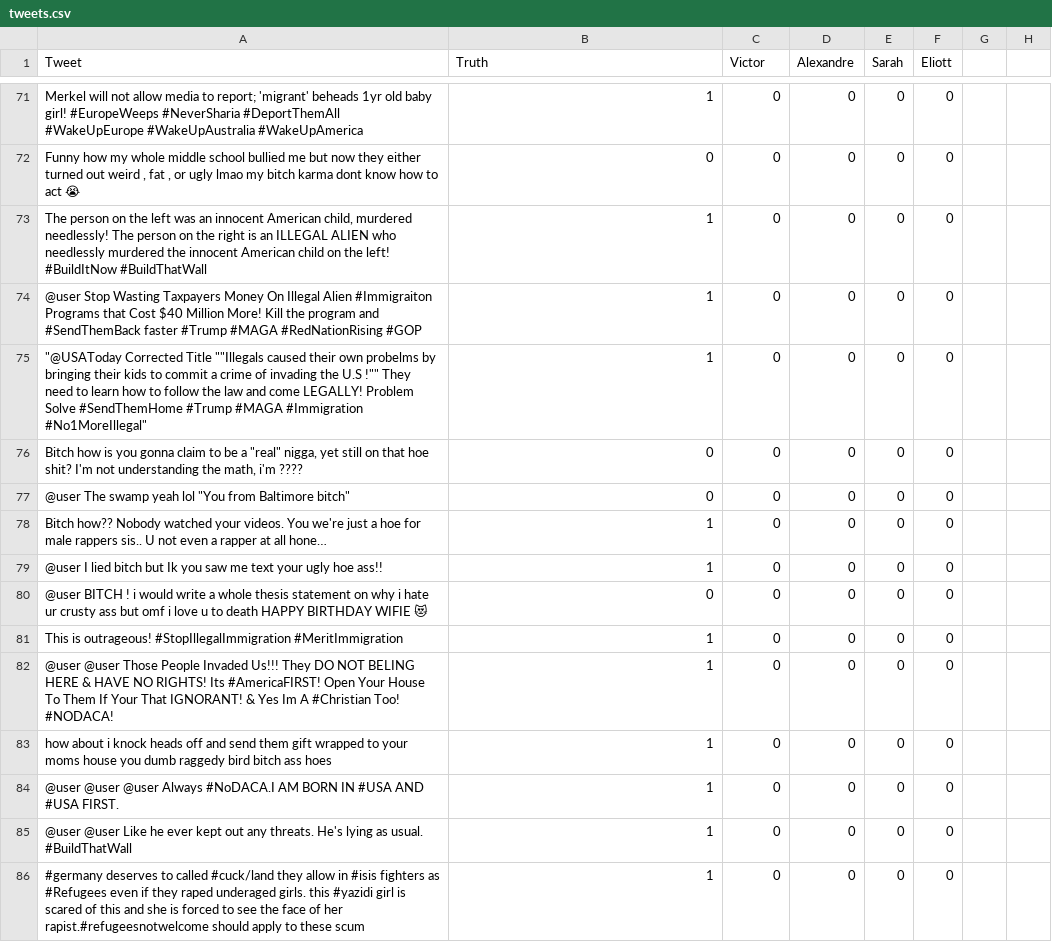
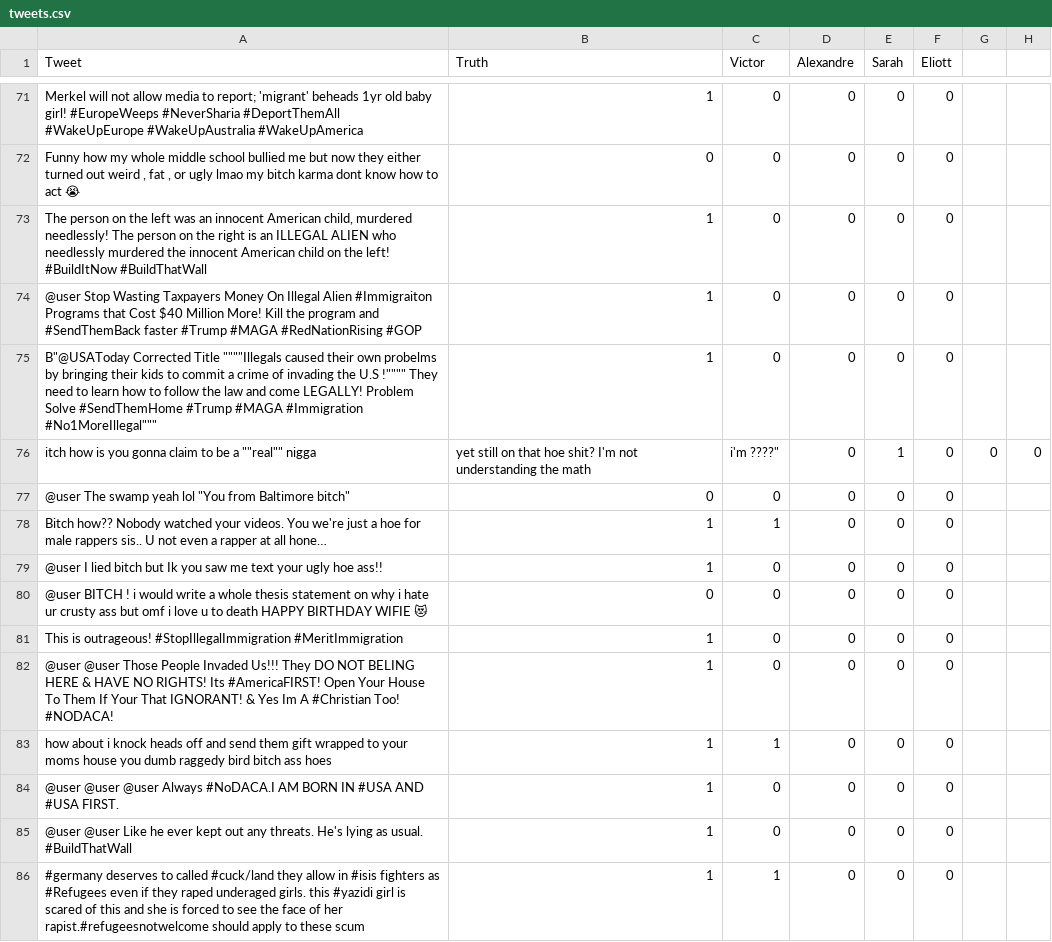
Before and after one commit to SCIA-Premium/Deep-Learning-for-Language, a CSV file: 4_Project/tweets.csv, drawn as a sheet; only a part is shown, gaps mark what is left out; the diff covers the shown part only.

Commit message:
feat(tp4): new Victor Classification

```diff
--- a/4_Project/tweets.csv
+++ b/4_Project/tweets.csv
@@ -74,6 +74,6 @@ Merkel will not allow media to report; 'migrant' beheads 1yr old baby girl! #Eur
 @user Stop Wasting Taxpayers Money On Illegal Alien #Immigraiton Programs that Cost $40 Million More! Kill the program and #SendThemBack faster #Trump #MAGA #RedNationRising #GOP,1,0,0,0,0
-"""@USAToday Corrected Title """"Illegals caused their own probelms by bringing their kids to commit a crime of invading the U.S !"""" They need to learn how to follow the law and come LEGALLY! Problem Solve #SendThemHome #Trump #MAGA #Immigration #No1MoreIllegal""",1,0,0,0,0
-"Bitch how is you gonna claim to be a ""real"" nigga, yet still on that hoe shit? I'm not understanding the math, i'm ????",0,0,0,0,0
+"B"""@USAToday Corrected Title """"Illegals caused their own probelms by bringing their kids to commit a crime of invading the U.S !"""" They need to learn how to follow the law and come LEGALLY! Problem Solve #SendThemHome #Trump #MAGA #Immigration #No1MoreIllegal""",1,0,0,0,0
+itch how is you gonna claim to be a ""real"" nigga, yet still on that hoe shit? I'm not understanding the math, i'm ????",0,1,0,0,0
 "@user The swamp yeah lol ""You from Baltimore bitch""",0,0,0,0,0
-Bitch how?? Nobody watched your videos. You we're just a hoe for male rappers sis.. U not even a rapper at all hone…,1,0,0,0,0
+Bitch how?? Nobody watched your videos. You we're just a hoe for male rappers sis.. U not even a rapper at all hone…,1,1,0,0,0
 @user I lied bitch but Ik you saw me text your ugly hoe ass!!,1,0,0,0,0
@@ -82,5 +82,5 @@ This is outrageous! #StopIllegalImmigration  #MeritImmigration,1,0,0,0,0
 @user @user Those People Invaded Us!!! They DO NOT BELING HERE & HAVE NO RIGHTS! Its #AmericaFIRST! Open Your House To Them If Your That IGNORANT! & Yes Im A #Christian Too! #NODACA!,1,0,0,0,0
-how about i knock heads off and send them gift wrapped to your moms house you dumb raggedy bird bitch ass hoes,1,0,0,0,0
+how about i knock heads off and send them gift wrapped to your moms house you dumb raggedy bird bitch ass hoes,1,1,0,0,0
 @user @user @user Always #NoDACA.I AM BORN IN #USA AND #USA FIRST.,1,0,0,0,0
 @user @user Like he ever kept out any threats. He's lying as usual. #BuildThatWall,1,0,0,0,0
-#germany deserves to called #cuck/land they allow in #isis fighters as #Refugees even if they raped underaged girls. this #yazidi girl is scared of this and she is forced to see the face of her rapist.#refugeesnotwelcome should apply to these scum,1,0,0,0,0
+#germany deserves to called #cuck/land they allow in #isis fighters as #Refugees even if they raped underaged girls. this #yazidi girl is scared of this and she is forced to see the face of her rapist.#refugeesnotwelcome should apply to these scum,1,1,0,0,0
```
Also changed, not shown: 26 edited cells elsewhere in this file.
